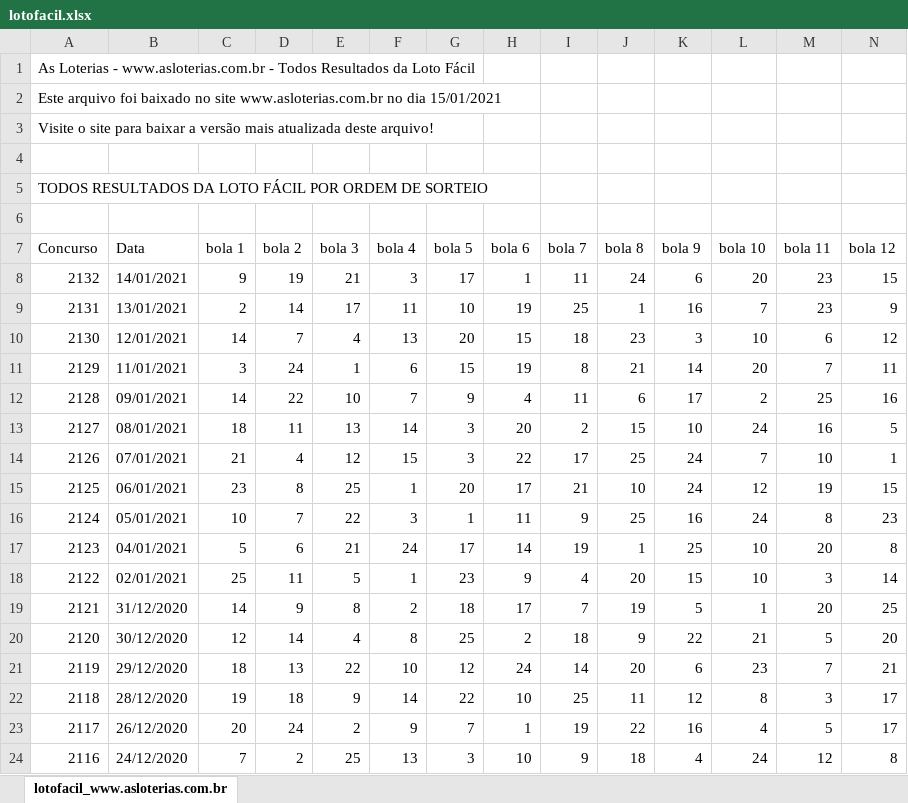
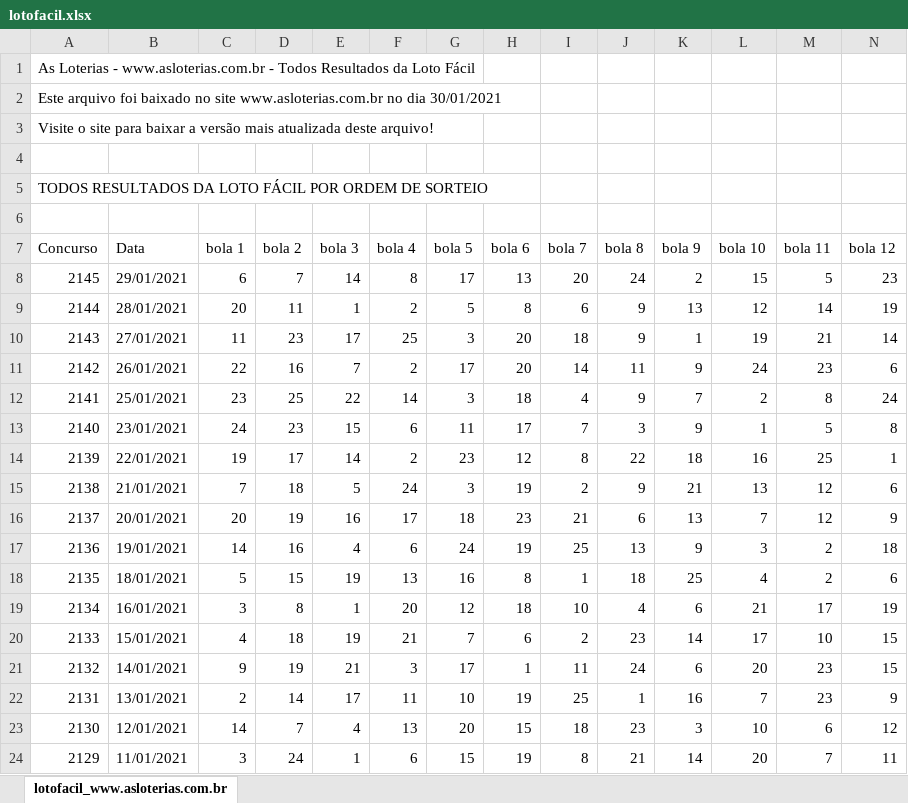
Before and after one commit to jeysonlr/lotofacil-resultados-jogos-nestjs, an Excel workbook: arquivos_xlsx/lotofacil.xlsx, sheet lotofacil_www.asloterias.com.br, drawn as a sheet; only a part is shown; the shorter side is filled out with more unchanged rows; values as stored, in another font and other column widths than the file's, no borders; rows hold the shown columns only; the diff names each change by its address in the sheet, - before the commit and + after, or states it on an @@ line.

Commit message:
Atualizado arquivo que alimenta base de dados de resultados

```diff
--- a/arquivos_xlsx/lotofacil.xlsx (sheet lotofacil_www.asloterias.com.br)
+++ b/arquivos_xlsx/lotofacil.xlsx (sheet lotofacil_www.asloterias.com.br)
-A2 (Concurso): …no dia 15/01/2021
+A2 (Concurso): …no dia 30/01/2021
+row 8: 2145 | 29/01/2021 | 6 | 7 | 14 | 8 | 17 | 13 | 20 | 24 | 2 | 15 | 5 | 23
+row 9: 2144 | 28/01/2021 | 20 | 11 | 1 | 2 | 5 | 8 | 6 | 9 | 13 | 12 | 14 | 19
+row 10: 2143 | 27/01/2021 | 11 | 23 | 17 | 25 | 3 | 20 | 18 | 9 | 1 | 19 | 21 | 14
+row 11: 2142 | 26/01/2021 | 22 | 16 | 7 | 2 | 17 | 20 | 14 | 11 | 9 | 24 | 23 | 6
+row 12: 2141 | 25/01/2021 | 23 | 25 | 22 | 14 | 3 | 18 | 4 | 9 | 7 | 2 | 8 | 24
+row 13: 2140 | 23/01/2021 | 24 | 23 | 15 | 6 | 11 | 17 | 7 | 3 | 9 | 1 | 5 | 8
+row 14: 2139 | 22/01/2021 | 19 | 17 | 14 | 2 | 23 | 12 | 8 | 22 | 18 | 16 | 25 | 1
+row 15: 2138 | 21/01/2021 | 7 | 18 | 5 | 24 | 3 | 19 | 2 | 9 | 21 | 13 | 12 | 6
+row 16: 2137 | 20/01/2021 | 20 | 19 | 16 | 17 | 18 | 23 | 21 | 6 | 13 | 7 | 12 | 9
+row 17: 2136 | 19/01/2021 | 14 | 16 | 4 | 6 | 24 | 19 | 25 | 13 | 9 | 3 | 2 | 18
+row 18: 2135 | 18/01/2021 | 5 | 15 | 19 | 13 | 16 | 8 | 1 | 18 | 25 | 4 | 2 | 6
+row 19: 2134 | 16/01/2021 | 3 | 8 | 1 | 20 | 12 | 18 | 10 | 4 | 6 | 21 | 17 | 19
+row 20: 2133 | 15/01/2021 | 4 | 18 | 19 | 21 | 7 | 6 | 2 | 23 | 14 | 17 | 10 | 15
```
Also changed, not shown: 3 other files.
